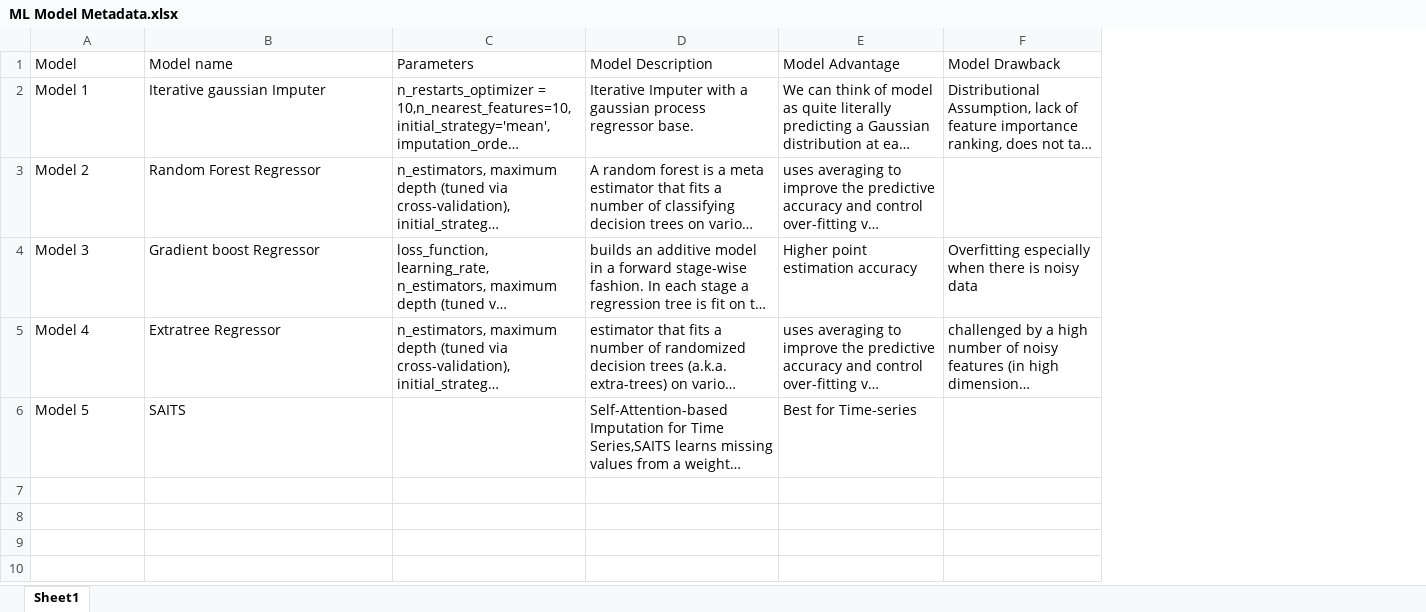
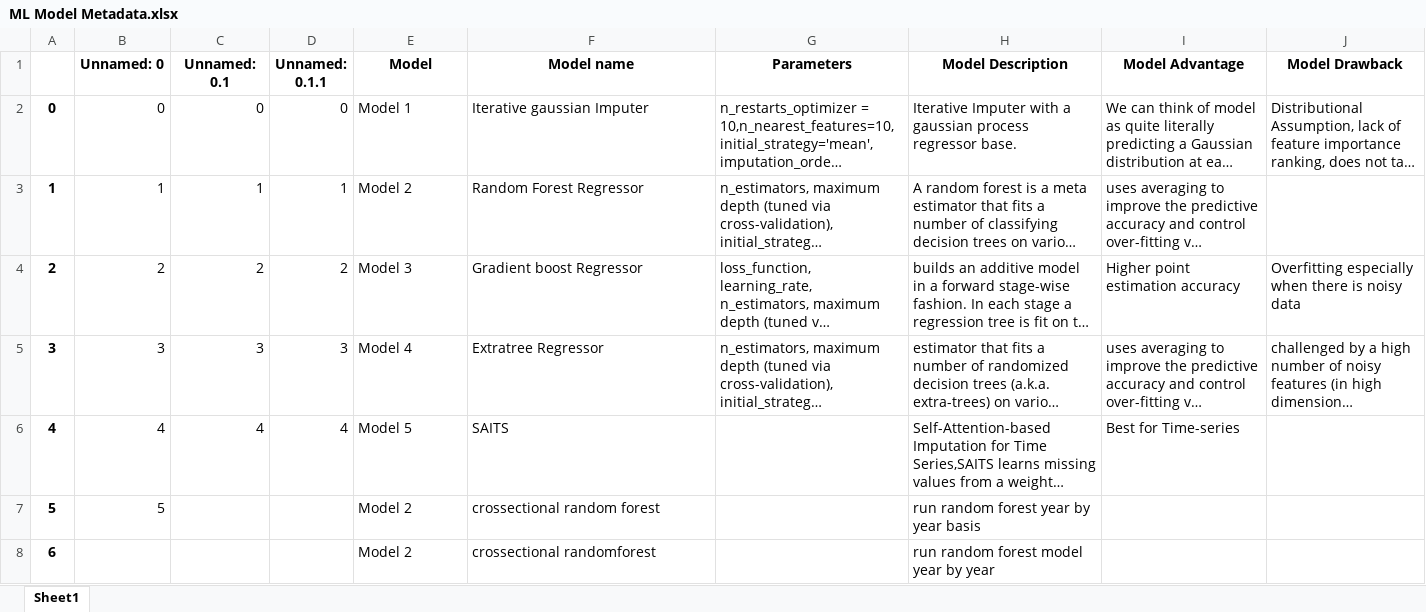
Before and after one commit to etm49/SIDS-ML-API-Update, an Excel workbook: mlResults/ML Model Metadata.xlsx, sheet Sheet1, drawn as a sheet; long unchanged cells end in …; values as stored, in another font and other column widths than the file's, no borders; charts and pictures not drawn; addresses are those after the commit; the diff names each change by its address in the sheet, - before the commit and + after, or states it on an @@ line.

Commit message:
add: model2 from 2020 to 2021

```diff
--- a/mlResults/ML Model Metadata.xlsx (sheet Sheet1)
+++ b/mlResults/ML Model Metadata.xlsx (sheet Sheet1)
+column A, rows 2-6: 0 | 1 | 2 | 3 | 4
+column B (Unnamed: 0), rows 2-6: 0 | 1 | 2 | 3 | 4
+column C (Unnamed: 0.1), rows 2-6: 0 | 1 | 2 | 3 | 4
+column D (Unnamed: 0.1.1), rows 2-6: 0 | 1 | 2 | 3 | 4
@@ E1:J1 bold: off → on, alignment: left → center @@
+row 7: 5 | 5 |  |  | Model 2 | crossectional random forest |  | run random forest year by year basis
+row 8: 6 |  |  |  | Model 2 | crossectional randomforest |  | run random forest model year by year
```
Also changed, not shown: charts or pictures.
